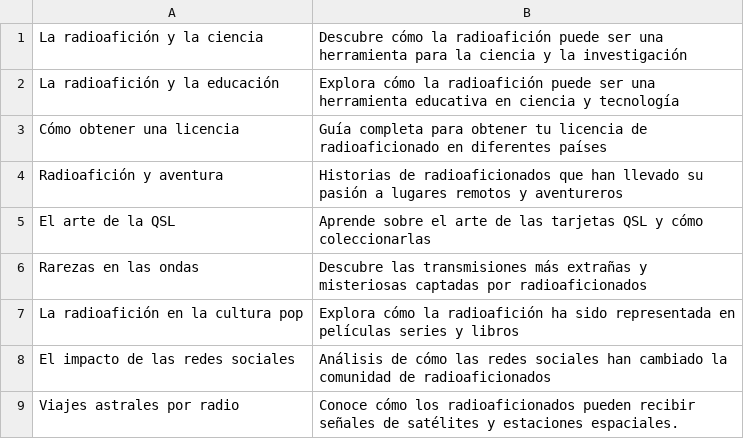
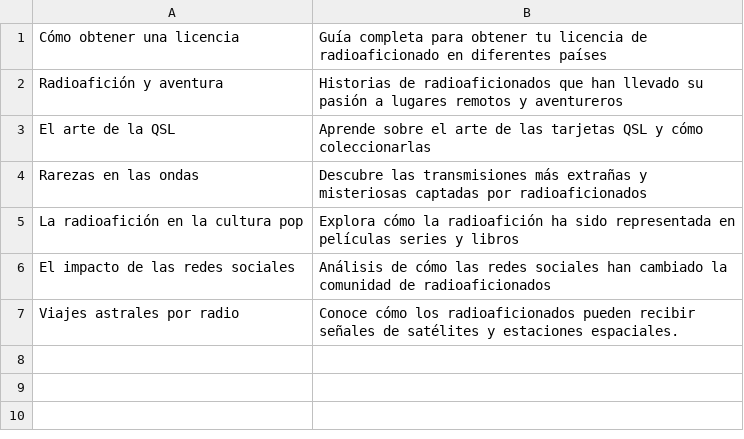
Before and after one commit to agigante80/OndaHertz_es, a CSV file: AI_content/list_of_NEW_topics.csv, drawn as a sheet; the diff names each change by its address in the sheet, - before the commit and + after, or states it on an @@ line.

```diff
--- a/AI_content/list_of_NEW_topics.csv
+++ b/AI_content/list_of_NEW_topics.csv
-row 1: La radioafición y la ciencia | Descubre cómo la radioafición puede ser una herramienta para la ciencia y la investigación
-row 2: La radioafición y la educación | Explora cómo la radioafición puede ser una herramienta educativa en ciencia y tecnología
```
Also changed, not shown: AI_content/list_of_ARCHIVED_topics.csv, 3 other files.
